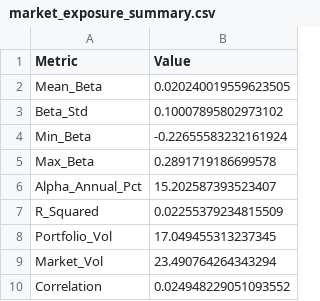
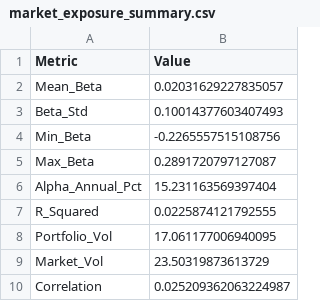
Before and after one commit to elliottgordon/finm-25000-p2-repository, a CSV file: Homework #6/Part 3: Market Exposure Estimation/market_exposure_summary.csv, drawn as a sheet.

```diff
--- a/Homework #6/Part 3: Market Exposure Estimation/market_exposure_summary.csv
+++ b/Homework #6/Part 3: Market Exposure Estimation/market_exposure_summary.csv
@@ -1,10 +1,10 @@
 Metric,Value
-Mean_Beta,0.020240019559623505
-Beta_Std,0.10007895802973102
-Min_Beta,-0.22655583232161924
-Max_Beta,0.2891719186699578
-Alpha_Annual_Pct,15.202587393523407
-R_Squared,0.02255379234815509
-Portfolio_Vol,17.049455313237345
-Market_Vol,23.490764264343294
-Correlation,0.024948229051093552
+Mean_Beta,0.02031629227835057
+Beta_Std,0.10014377603407493
+Min_Beta,-0.2265557515108756
+Max_Beta,0.2891720797127087
+Alpha_Annual_Pct,15.231163569397404
+R_Squared,0.0225874121792555
+Portfolio_Vol,17.061177006940095
+Market_Vol,23.50319873613729
+Correlation,0.025209362063224987
```
Also changed, not shown: Homework #6/Part 2.5: Technical Indicators & Signal Design/signal_matrix.csv, Homework #6/Part 2: Initial Portfolio Construction/equal_weight_portfolio_results.csv, 34 other files.
